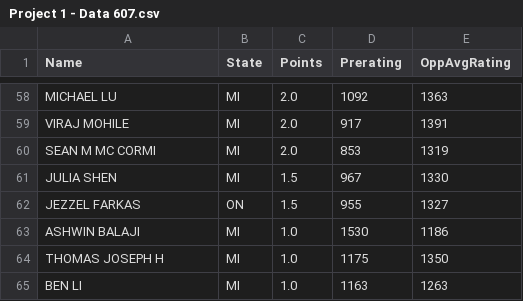
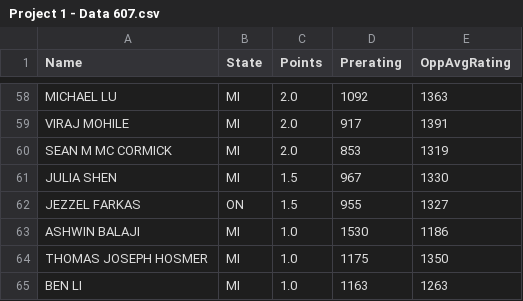
Before and after one commit to hovig/MSDS_CUNY, a CSV file: Data607/Project1/Project 1 - Data 607.csv, drawn as a sheet; only a part is shown, gaps mark what is left out; the diff covers the shown part only.

```diff
--- a/Data607/Project1/Project 1 - Data 607.csv
+++ b/Data607/Project1/Project 1 - Data 607.csv
@@ -59,3 +59,3 @@ MICHAEL LU, MI,2.0,1092,1363
 VIRAJ MOHILE, MI,2.0, 917,1391
-SEAN M MC CORMI, MI,2.0, 853,1319
+SEAN M MC CORMICK, MI,2.0, 853,1319
 JULIA SHEN, MI,1.5, 967,1330
@@ -63,3 +63,3 @@ JEZZEL FARKAS, ON,1.5, 955,1327
 ASHWIN BALAJI, MI,1.0,1530,1186
-THOMAS JOSEPH H, MI,1.0,1175,1350
+THOMAS JOSEPH HOSMER, MI,1.0,1175,1350
 BEN LI, MI,1.0,1163,1263
```
Also changed, not shown: 23 edited cells elsewhere in this file.
